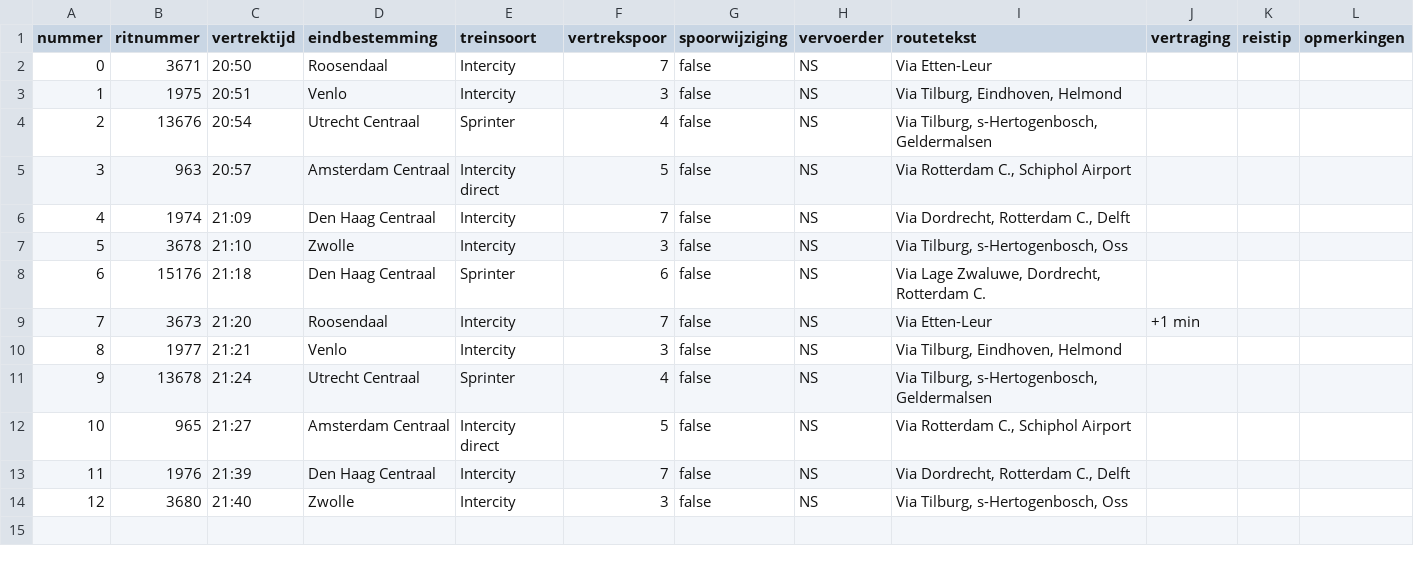
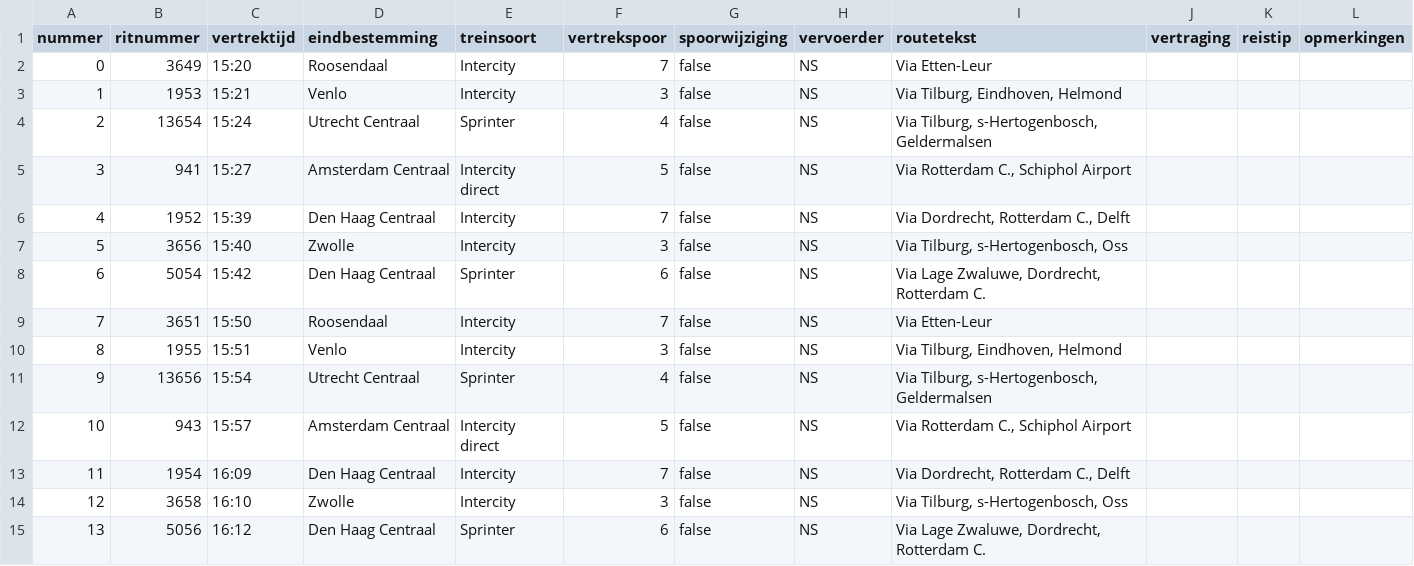
Before and after one commit to cryan-hu/ProgProject, a CSV file: Python/vertrektijden.csv, drawn as a sheet.

```diff
--- a/Python/vertrektijden.csv
+++ b/Python/vertrektijden.csv
@@ -1,14 +1,15 @@
 nummer;ritnummer;vertrektijd;eindbestemming;treinsoort;vertrekspoor;spoorwijziging;vervoerder;routetekst;vertraging;reistip;opmerkingen
-0;3671;20:50;Roosendaal;Intercity;7;false;NS;Via Etten-Leur;;;
-1;1975;20:51;Venlo;Intercity;3;false;NS;Via Tilburg, Eindhoven, Helmond;;;
-2;13676;20:54;Utrecht Centraal;Sprinter;4;false;NS;Via Tilburg, s-Hertogenbosch, Geldermalsen;;;
-3;963;20:57;Amsterdam Centraal;Intercity direct;5;false;NS;Via Rotterdam C., Schiphol Airport;;;
-4;1974;21:09;Den Haag Centraal;Intercity;7;false;NS;Via Dordrecht, Rotterdam C., Delft;;;
-5;3678;21:10;Zwolle;Intercity;3;false;NS;Via Tilburg, s-Hertogenbosch, Oss;;;
-6;15176;21:18;Den Haag Centraal;Sprinter;6;false;NS;Via Lage Zwaluwe, Dordrecht, Rotterdam C.;;;
-7;3673;21:20;Roosendaal;Intercity;7;false;NS;Via Etten-Leur;+1 min;;
-8;1977;21:21;Venlo;Intercity;3;false;NS;Via Tilburg, Eindhoven, Helmond;;;
-9;13678;21:24;Utrecht Centraal;Sprinter;4;false;NS;Via Tilburg, s-Hertogenbosch, Geldermalsen;;;
-10;965;21:27;Amsterdam Centraal;Intercity direct;5;false;NS;Via Rotterdam C., Schiphol Airport;;;
-11;1976;21:39;Den Haag Centraal;Intercity;7;false;NS;Via Dordrecht, Rotterdam C., Delft;;;
-12;3680;21:40;Zwolle;Intercity;3;false;NS;Via Tilburg, s-Hertogenbosch, Oss;;;
+0;3649;15:20;Roosendaal;Intercity;7;false;NS;Via Etten-Leur;;;
+1;1953;15:21;Venlo;Intercity;3;false;NS;Via Tilburg, Eindhoven, Helmond;;;
+2;13654;15:24;Utrecht Centraal;Sprinter;4;false;NS;Via Tilburg, s-Hertogenbosch, Geldermalsen;;;
+3;941;15:27;Amsterdam Centraal;Intercity direct;5;false;NS;Via Rotterdam C., Schiphol Airport;;;
+4;1952;15:39;Den Haag Centraal;Intercity;7;false;NS;Via Dordrecht, Rotterdam C., Delft;;;
+5;3656;15:40;Zwolle;Intercity;3;false;NS;Via Tilburg, s-Hertogenbosch, Oss;;;
+6;5054;15:42;Den Haag Centraal;Sprinter;6;false;NS;Via Lage Zwaluwe, Dordrecht, Rotterdam C.;;;
+7;3651;15:50;Roosendaal;Intercity;7;false;NS;Via Etten-Leur;;;
+8;1955;15:51;Venlo;Intercity;3;false;NS;Via Tilburg, Eindhoven, Helmond;;;
+9;13656;15:54;Utrecht Centraal;Sprinter;4;false;NS;Via Tilburg, s-Hertogenbosch, Geldermalsen;;;
+10;943;15:57;Amsterdam Centraal;Intercity direct;5;false;NS;Via Rotterdam C., Schiphol Airport;;;
+11;1954;16:09;Den Haag Centraal;Intercity;7;false;NS;Via Dordrecht, Rotterdam C., Delft;;;
+12;3658;16:10;Zwolle;Intercity;3;false;NS;Via Tilburg, s-Hertogenbosch, Oss;;;
+13;5056;16:12;Den Haag Centraal;Sprinter;6;false;NS;Via Lage Zwaluwe, Dordrecht, Rotterdam C.;;;
```
Also changed, not shown: 1 other file.
